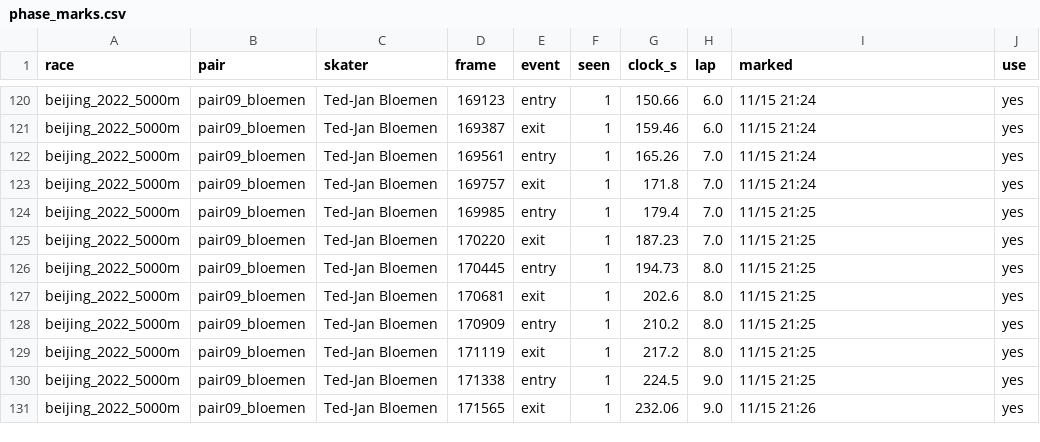
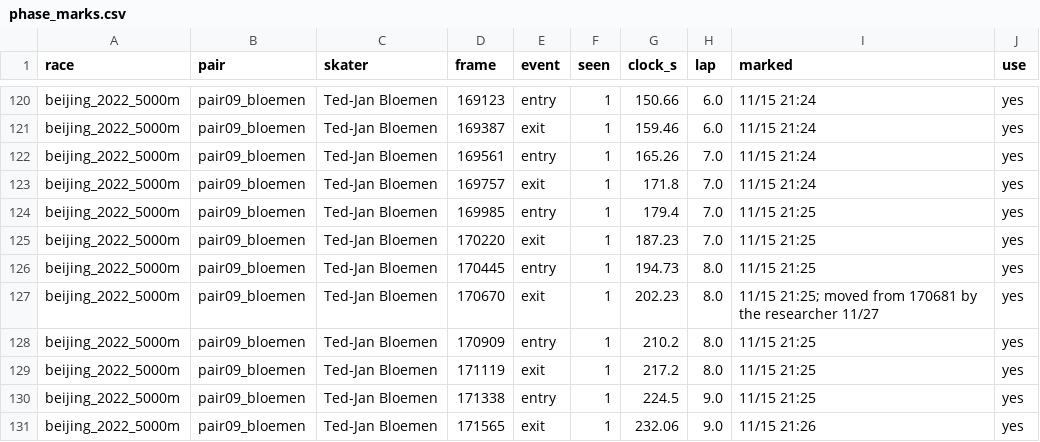
Before and after one commit to william-gan-tech/biomechanics-project, a CSV file: phase9/phase_marks.csv, drawn as a sheet; only a part is shown, gaps mark what is left out.

Commit message:
11/27: pose settings chosen on all six marked skaters (96.0% average, timing 79%), identity models with Teachable Machine (final model on all broadcasts), three new races set up to mark, full-body and upper-body pictures balanced across broadcasts with folder sets for training; hours (146.0), journal, Phase 9 capabilities

```diff
--- a/phase9/phase_marks.csv
+++ b/phase9/phase_marks.csv
@@ -126,3 +126,3 @@ beijing_2022_5000m,pair09_bloemen,Ted-Jan Bloemen,170220,exit,1,187.23,7.0,11/15
 beijing_2022_5000m,pair09_bloemen,Ted-Jan Bloemen,170445,entry,1,194.73,8.0,11/15 21:25,yes
-beijing_2022_5000m,pair09_bloemen,Ted-Jan Bloemen,170681,exit,1,202.6,8.0,11/15 21:25,yes
+beijing_2022_5000m,pair09_bloemen,Ted-Jan Bloemen,170670,exit,1,202.23,8.0,11/15 21:25; moved from 170681 by the researcher 11/27,yes
 beijing_2022_5000m,pair09_bloemen,Ted-Jan Bloemen,170909,entry,1,210.2,8.0,11/15 21:25,yes
```
Also changed, not shown: 37 other files.
